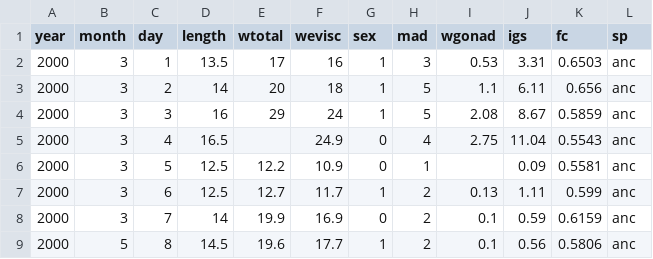
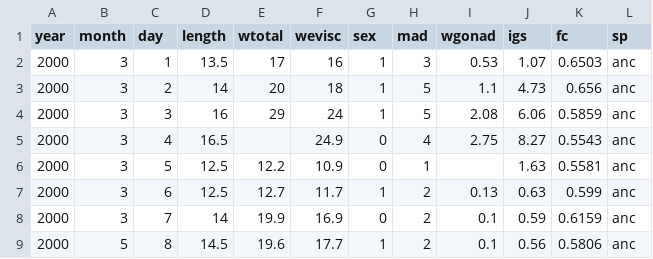
Before and after one commit to LuisLauM/LBR, a CSV file: demo/data_demo.csv, drawn as a sheet; only a part is shown.

```diff
--- a/demo/data_demo.csv
+++ b/demo/data_demo.csv
@@ -1,8 +1,8 @@
 year,month,day,length,wtotal,wevisc,sex,mad,wgonad,igs,fc,sp
-2000,3,1,13.5,17,16,1,3,0.53,3.31,0.6503,anc
-2000,3,2,14,20,18,1,5,1.1,6.11,0.656,anc
-2000,3,3,16,29,24,1,5,2.08,8.67,0.5859,anc
-2000,3,4,16.5,,24.9,0,4,2.75,11.04,0.5543,anc
-2000,3,5,12.5,12.2,10.9,0,1,,0.09,0.5581,anc
-2000,3,6,12.5,12.7,11.7,1,2,0.13,1.11,0.599,anc
+2000,3,1,13.5,17,16,1,3,0.53,1.07,0.6503,anc
+2000,3,2,14,20,18,1,5,1.1,4.73,0.656,anc
+2000,3,3,16,29,24,1,5,2.08,6.06,0.5859,anc
+2000,3,4,16.5,,24.9,0,4,2.75,8.27,0.5543,anc
+2000,3,5,12.5,12.2,10.9,0,1,,1.63,0.5581,anc
+2000,3,6,12.5,12.7,11.7,1,2,0.13,0.63,0.599,anc
 2000,3,7,14,19.9,16.9,0,2,0.1,0.59,0.6159,anc
```
Also changed, not shown: 11 other files.
